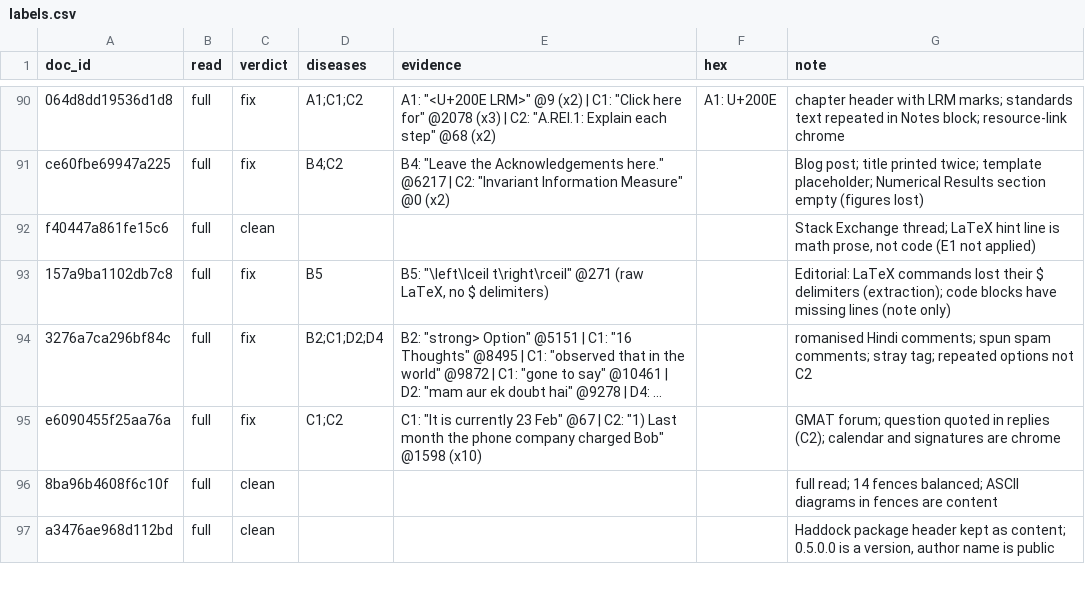
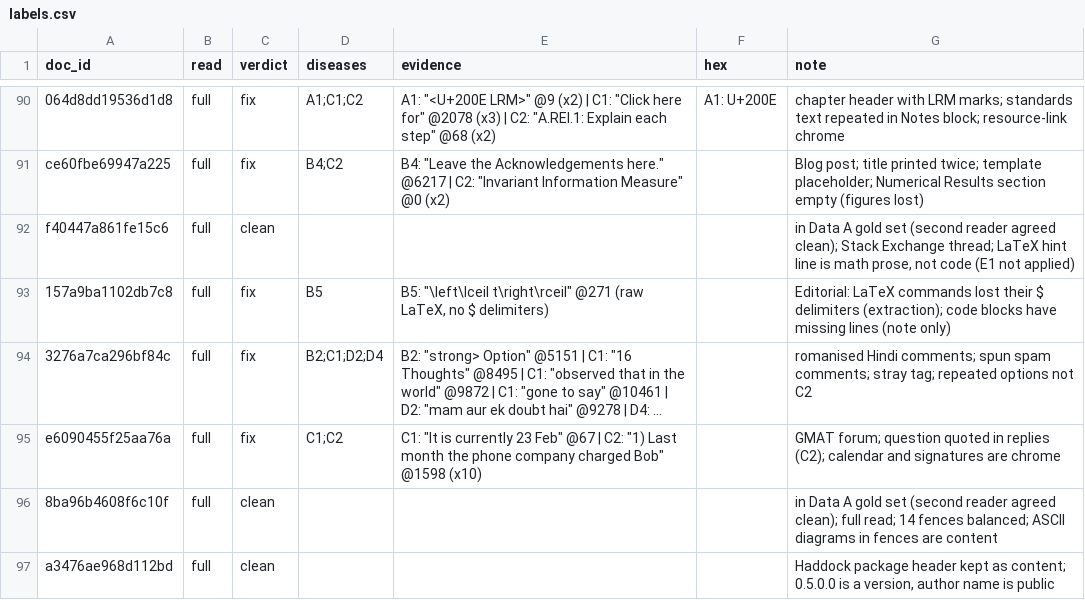
Before and after one commit to SomaKorada07/era-v5-lab, a CSV file: diagnosis/submissions/math-finemath/SomaKorada07/labels.csv, drawn as a sheet; only a part is shown, gaps mark what is left out; long unchanged cells end in …; the diff covers the shown part only; the diff names each change by its address in the sheet, - before the commit and + after, or states it on an @@ line.

Commit message:
diagnosis: math-finemath SomaKorada07 runnable medicines and gold harm test
medicine.md: each of the 13 medicines is now a complete medicine_<code>(text) function in the sheet, matching medicines.py on all 500 pack docs. Gold harm test (math-finemath_gold.csv, 30 docs): every rule and all in order change 0/30, PASS.

labels.csv: mark the 30 Data A gold docs in the note column (all already clean).

```diff
--- a/diagnosis/submissions/math-finemath/SomaKorada07/labels.csv
+++ b/diagnosis/submissions/math-finemath/SomaKorada07/labels.csv
-G92 (note): Stack Exchange…
+G92 (note): in Data A gold set (second reader agreed clean); Stack Exchange…
-G96 (note): full read;…
+G96 (note): in Data A gold set (second reader agreed clean); full read;…
```
Also changed, not shown: 28 edited cells elsewhere in this file, 2 other files.
